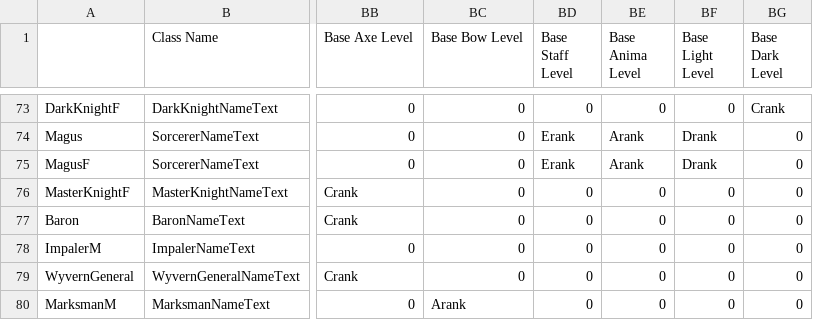
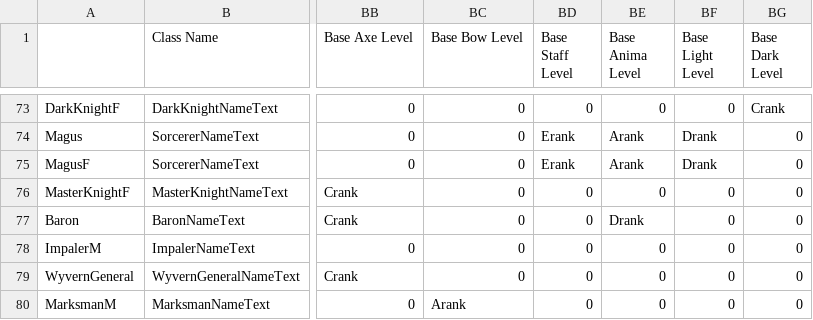
Before and after one commit to Snakey11/Legends-of-Avenir, a CSV file: CSV/Tables/Classes/ClassTable.csv, drawn as a sheet; only a part is shown, gaps mark what is left out; the diff names each change by its address in the sheet, - before the commit and + after, or states it on an @@ line.

Commit message:
Fix Baron's description and allow them to use magic

```diff
--- a/CSV/Tables/Classes/ClassTable.csv
+++ b/CSV/Tables/Classes/ClassTable.csv
-BE77 (Base Anima Level): 0
+BE77 (Base Anima Level): Drank
```
Also changed, not shown: 5 other files.
